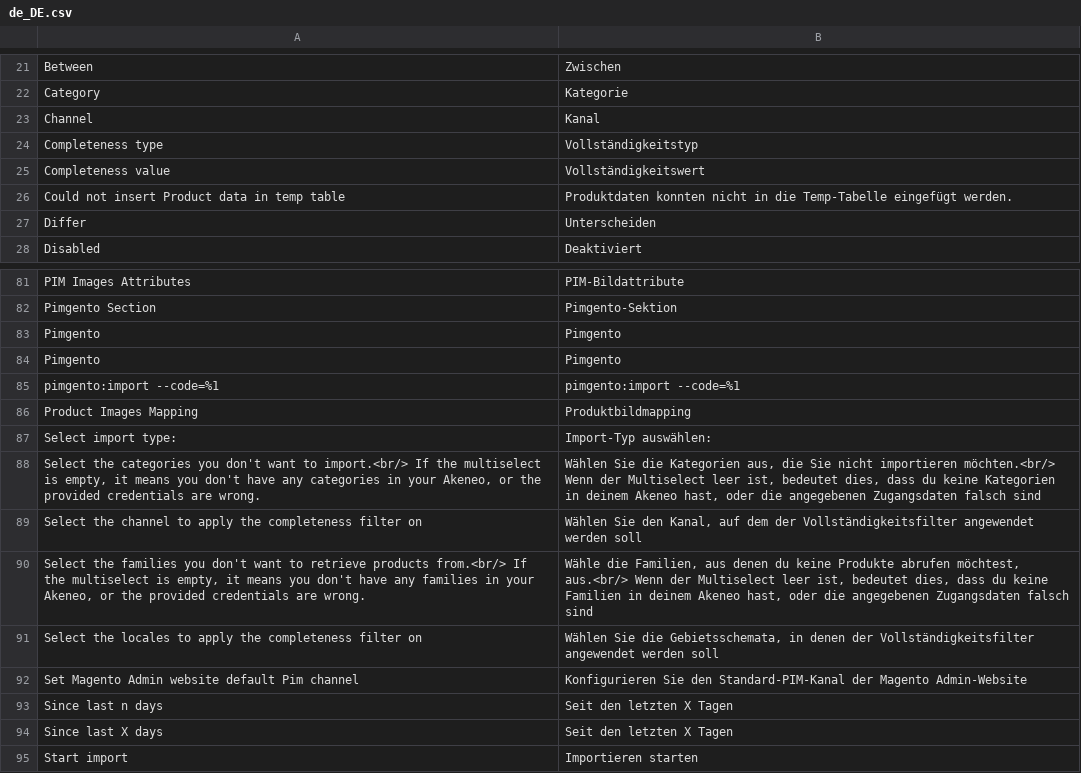
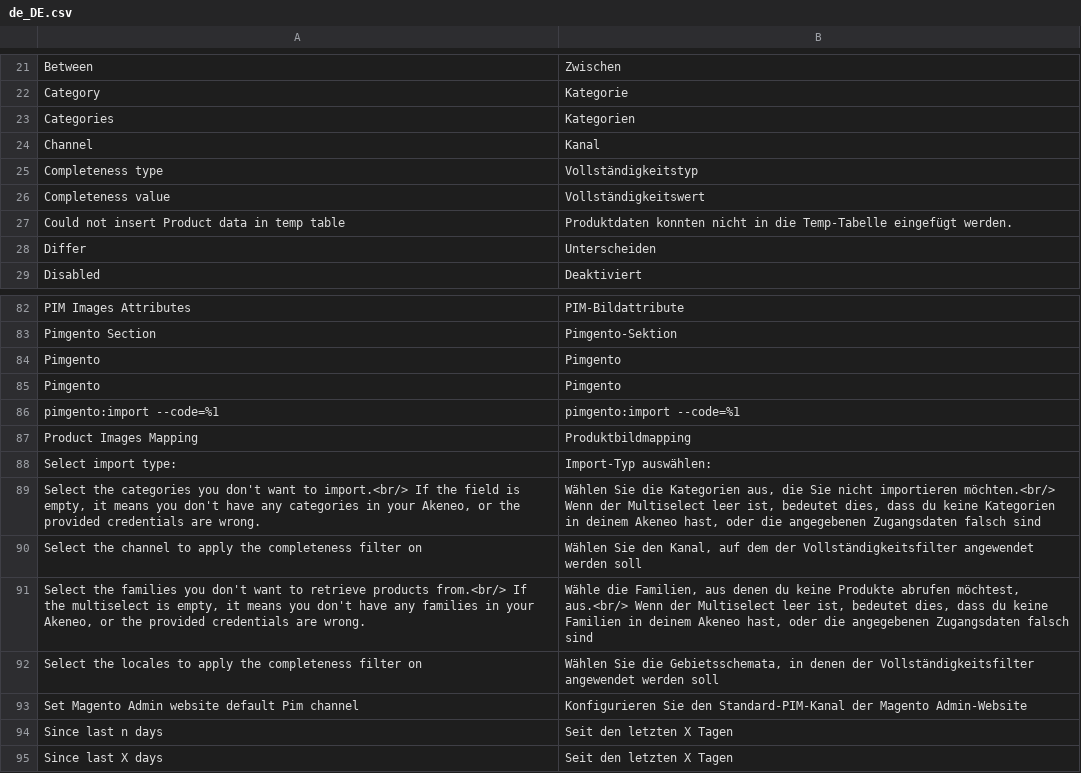
Before and after one commit to topherchristie/PIMGento-2-API, a CSV file: i18n/de_DE.csv, drawn as a sheet; only a part is shown, gaps mark what is left out; the shorter side is filled out with more unchanged rows; addresses are those after the commit; the diff names each change by its address in the sheet, - before the commit and + after, or states it on an @@ line.

Commit message:
category-import-filter: Update translation, configuration position and delete request

```diff
--- a/i18n/de_DE.csv
+++ b/i18n/de_DE.csv
+row 23: Categories | Kategorien
-A89: …If the multiselect is empty,…
+A89: …If the field is empty,…
```
Also changed, not shown: i18n/en_US.csv, i18n/fr_FR.csv, 2 other files.
